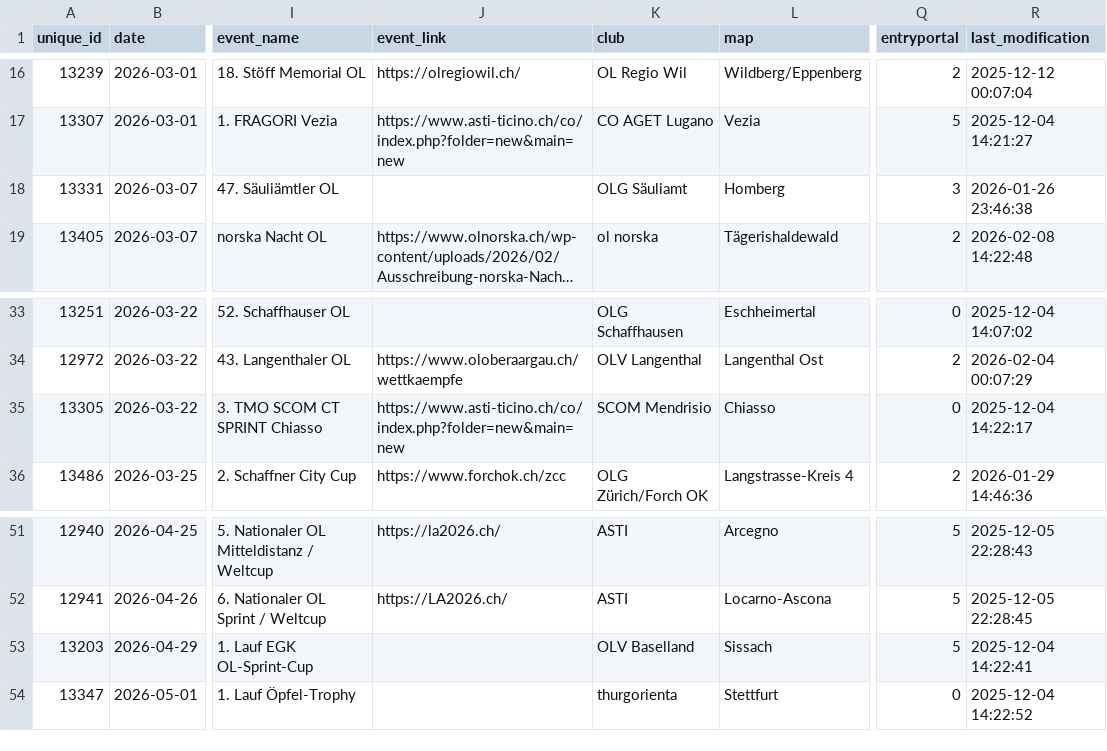
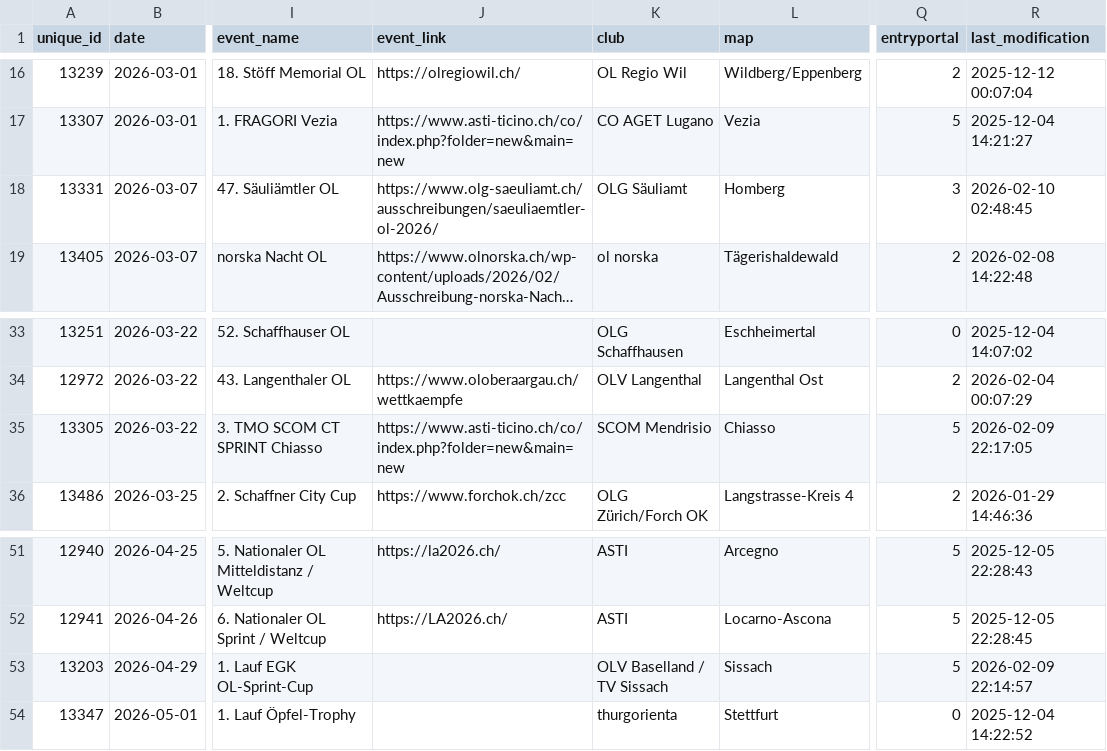
Before and after one commit to fabianHueni/swiss-orienteering-events, a CSV file: public/data/events-2026.csv, drawn as a sheet; only a part is shown, gaps mark what is left out; long unchanged cells end in …; the diff names each change by its address in the sheet, - before the commit and + after, or states it on an @@ line.

```diff
--- a/public/data/events-2026.csv
+++ b/public/data/events-2026.csv
-J18 (event_link): (empty)
+J18 (event_link): https://www.olg-saeuliamt.ch/ausschreibungen/saeuliaemtler-ol-2026/
-R18 (last_modification): 2026-01-26 23:46:38
+R18 (last_modification): 2026-02-10 02:48:45
-Q35 (entryportal): 0
+Q35 (entryportal): 5
-R35 (last_modification): 2025-12-04 14:22:17
+R35 (last_modification): 2026-02-09 22:17:05
-K53 (club): OLV Baselland
+K53 (club): OLV Baselland / TV Sissach
-R53 (last_modification): 2025-12-04 14:22:41
+R53 (last_modification): 2026-02-09 22:14:57
```
Also changed, not shown: public/data/events-2027.csv.
